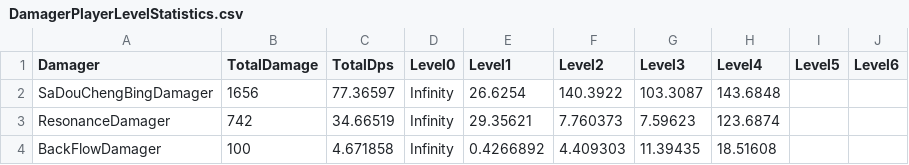
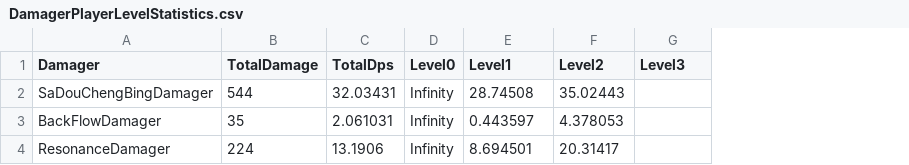
Before and after one commit to BowenJXD/Code-Tao2097, a CSV file: CodeTao2097/Assets/Resources/DamageStatistics/DamagerPlayerLevelStatistics.csv, drawn as a sheet; removed rows and columns are numbered as before the commit, all else as after; the diff names each change by its address in the sheet, - before the commit and + after, or states it on an @@ line.

```diff
--- a/CodeTao2097/Assets/Resources/DamageStatistics/DamagerPlayerLevelStatistics.csv
+++ b/CodeTao2097/Assets/Resources/DamageStatistics/DamagerPlayerLevelStatistics.csv
-column H (Level4), row 2: 143.6848; row 4: 18.51608
-column I (Level5), empty
-column J (Level6), empty
-B2 (TotalDamage): 1656
+B2 (TotalDamage): 544
-C2 (TotalDps): 77.36597
+C2 (TotalDps): 32.03431
-E2 (Level1): 26.6254
+E2 (Level1): 28.74508
-F2 (Level2): 140.3922
+F2 (Level2): 35.02443
-G2 (Level3): 103.3087
+G2 (Level3): (empty)
-row 3: ResonanceDamager | 742 | 34.66519 | Infinity | 29.35621 | 7.760373 | 7.59623 | 123.6874
-B3 (TotalDamage): 100
+B3 (TotalDamage): 35
-C3 (TotalDps): 4.671858
+C3 (TotalDps): 2.061031
-E3 (Level1): 0.4266892
+E3 (Level1): 0.443597
-F3 (Level2): 4.409303
+F3 (Level2): 4.378053
-G3 (Level3): 11.39435
+G3 (Level3): (empty)
+row 4: ResonanceDamager | 224 | 13.1906 | Infinity | 8.694501 | 20.31417
```
Also changed, not shown: CodeTao2097/Assets/Resources/DamageStatistics/DamagerLevelStatistics.csv, 21 other files.
